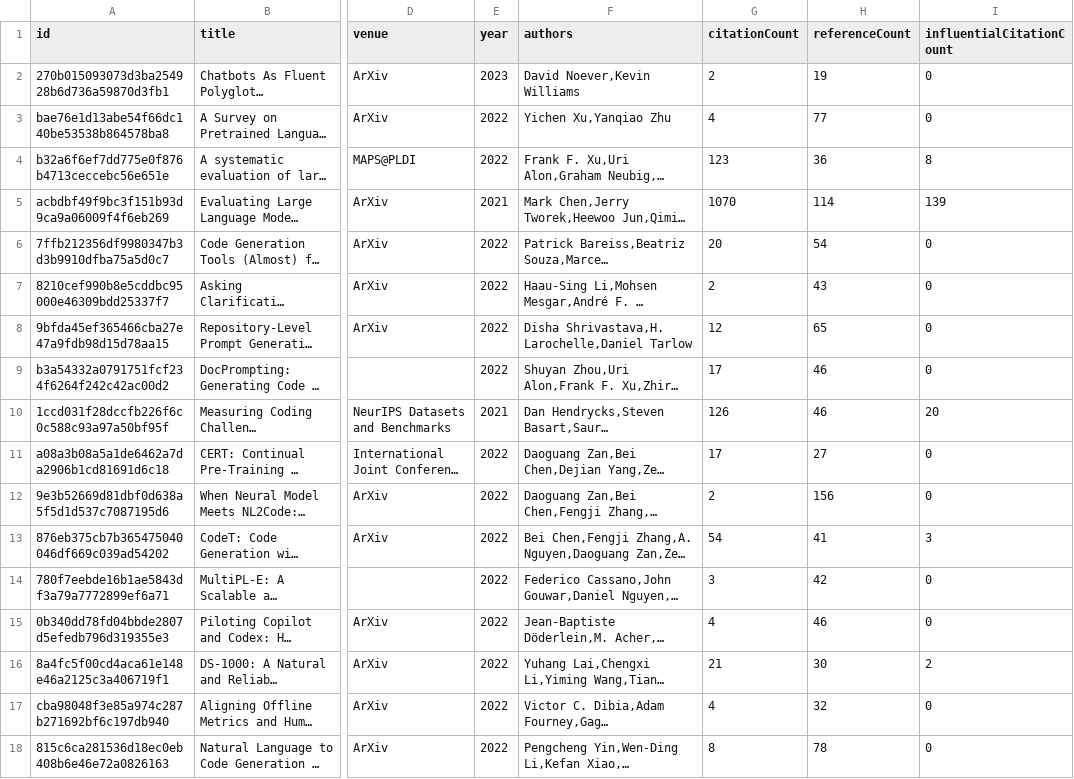
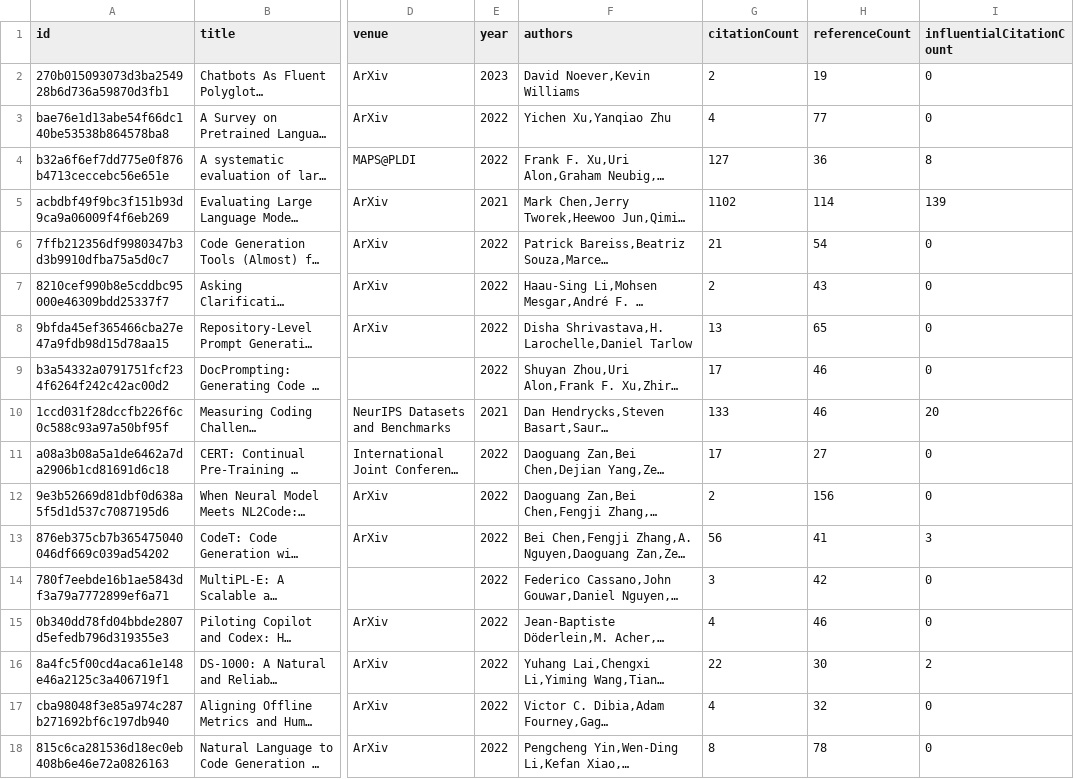
Before and after one commit to avi-jit/codeLM-lit-review, a CSV file: data/currentPapers.csv, drawn as a sheet; only a part is shown, gaps mark what is left out; long unchanged cells end in …; the diff covers the shown part only; the diff names each change by its address in the sheet, - before the commit and + after, or states it on an @@ line.

Commit message:
Update paper data

```diff
--- a/data/currentPapers.csv
+++ b/data/currentPapers.csv
-G4 (citationCount): 123
+G4 (citationCount): 127
-G5 (citationCount): 1070
+G5 (citationCount): 1102
-G6 (citationCount): 20
+G6 (citationCount): 21
-G8 (citationCount): 12
+G8 (citationCount): 13
-G10 (citationCount): 126
+G10 (citationCount): 133
-G13 (citationCount): 54
+G13 (citationCount): 56
-G16 (citationCount): 21
+G16 (citationCount): 22
```
Also changed, not shown: 29 edited cells elsewhere in this file, 2 other files.
